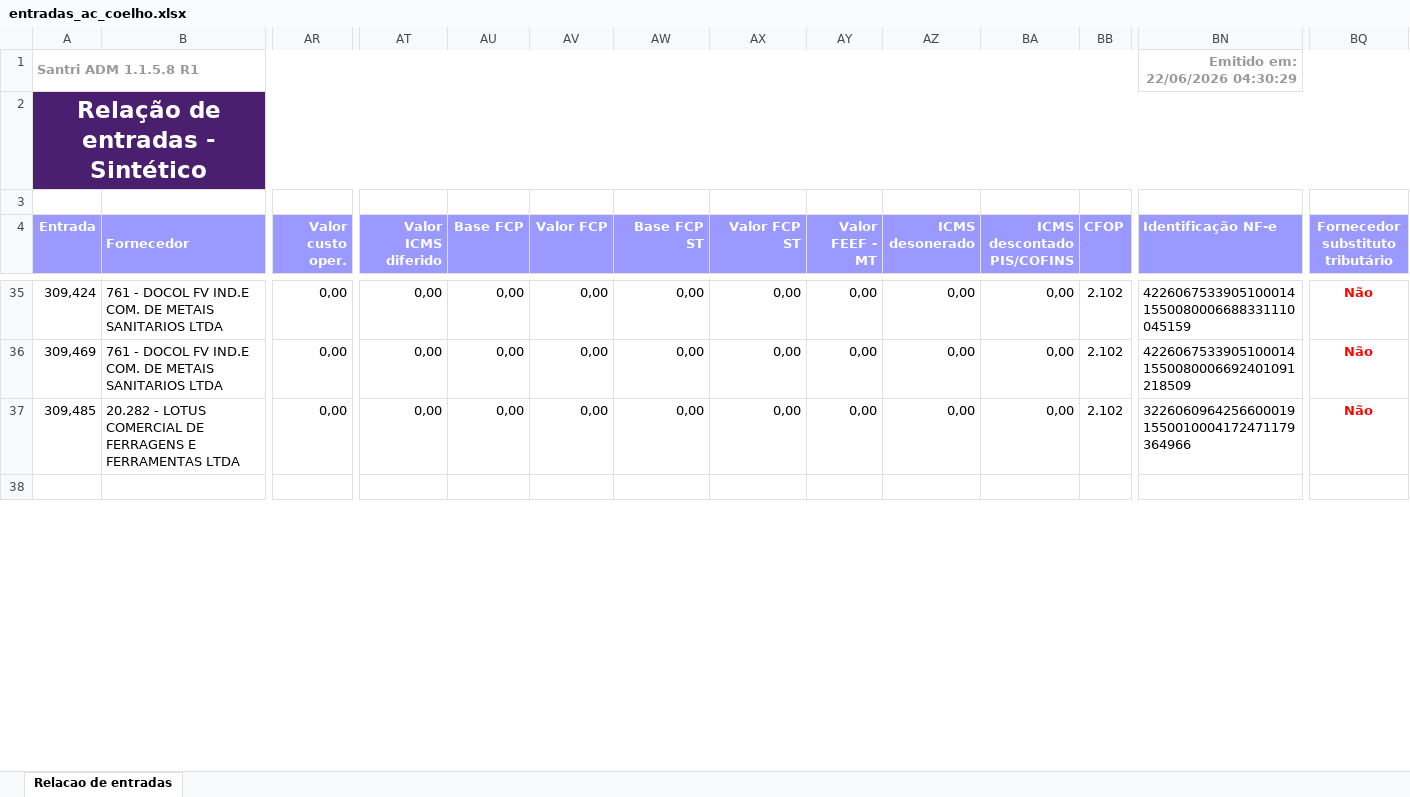
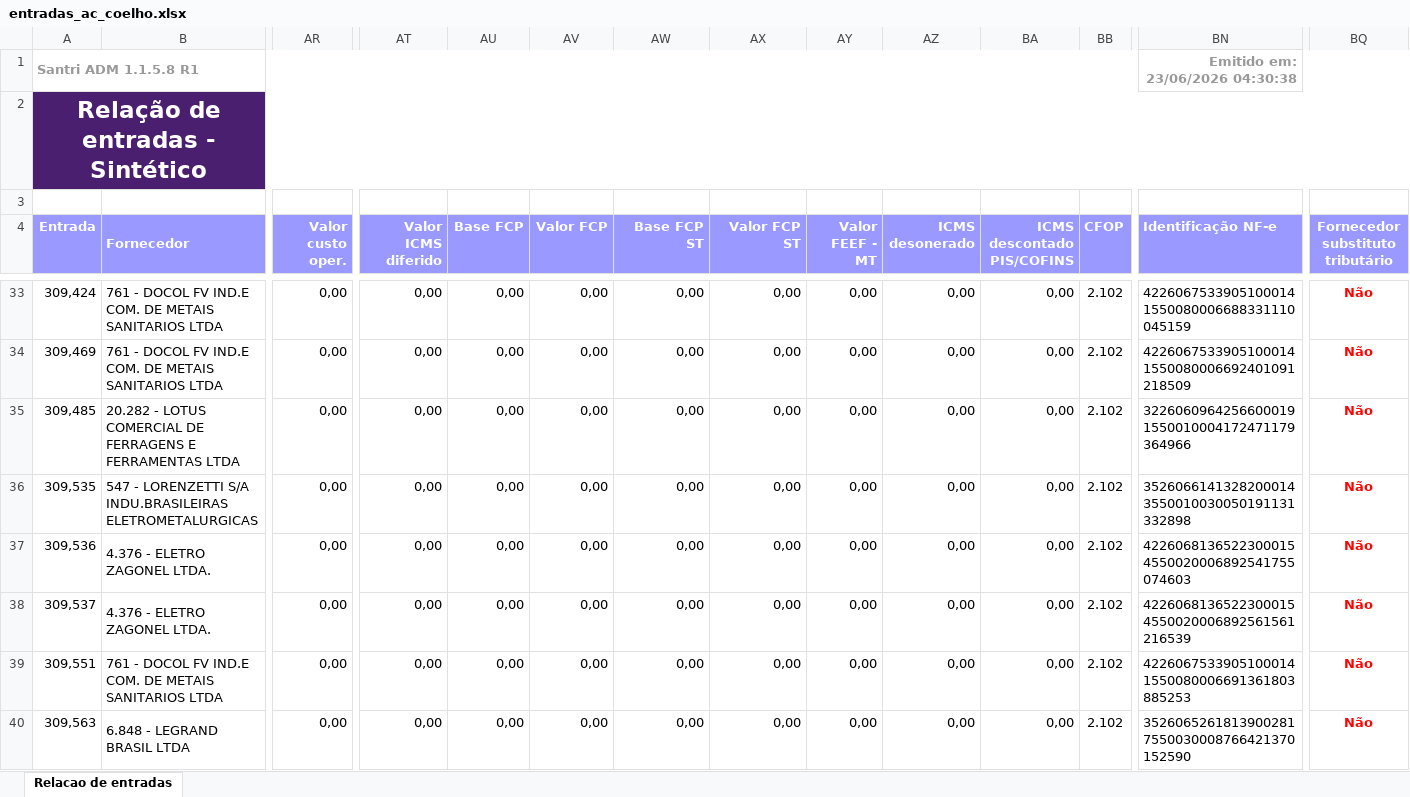
Before and after one commit to ShuuraBr/AGENDAMENTO, an Excel workbook: tratando_tabelas/ac_coelho/entradas_ac_coelho.xlsx, sheet Relacao de entradas, drawn as a sheet; only a part is shown, gaps mark what is left out; the shorter side is filled out with more unchanged rows; values as stored, in another font and other column widths than the file's, no borders; rows hold the shown columns only; the diff covers the shown part only; the diff names each change by its address in the sheet, - before the commit and + after, or states it on an @@ line.

```diff
--- a/tratando_tabelas/ac_coelho/entradas_ac_coelho.xlsx (sheet Relacao de entradas)
+++ b/tratando_tabelas/ac_coelho/entradas_ac_coelho.xlsx (sheet Relacao de entradas)
-BN1 (Identificação NF-e): Emitido em: 22/06/2026 04:30:29
+BN1 (Identificação NF-e): Emitido em: 23/06/2026 04:30:38
+row 36: 309,535 | 547 - LORENZETTI S/A INDU.BRASILEIRAS ELETROMETALURGICAS | 0,00 | 0,00 | 0,00 | 0,00 | 0,00 | 0,00 | 0,00 | 0,00 | 0,00 | 2.102 | 35260661413282000143550010030050191131332898 | Não
+row 37: 309,536 | 4.376 - ELETRO ZAGONEL LTDA. | 0,00 | 0,00 | 0,00 | 0,00 | 0,00 | 0,00 | 0,00 | 0,00 | 0,00 | 2.102 | 42260681365223000154550020006892541755074603 | Não
+row 38: 309,537 | 4.376 - ELETRO ZAGONEL LTDA. | 0,00 | 0,00 | 0,00 | 0,00 | 0,00 | 0,00 | 0,00 | 0,00 | 0,00 | 2.102 | 42260681365223000154550020006892561561216539 | Não
+row 39: 309,551 | 761 - DOCOL FV IND.E COM. DE METAIS SANITARIOS LTDA | 0,00 | 0,00 | 0,00 | 0,00 | 0,00 | 0,00 | 0,00 | 0,00 | 0,00 | 2.102 | 42260675339051000141550080006691361803885253 | Não
+row 40: 309,563 | 6.848 - LEGRAND BRASIL LTDA | 0,00 | 0,00 | 0,00 | 0,00 | 0,00 | 0,00 | 0,00 | 0,00 | 0,00 | 2.102 | 35260652618139002817550030008766421370152590 | Não
```
Also changed, not shown: 8 added rows, 2 removed rows and 14 edited cells elsewhere in this sheet, backend/uploads/importacao-relatorio/entradas_lojas.xlsx, tratando_tabelas/finitura/entradas_finitura.xlsx, 9 other files.
